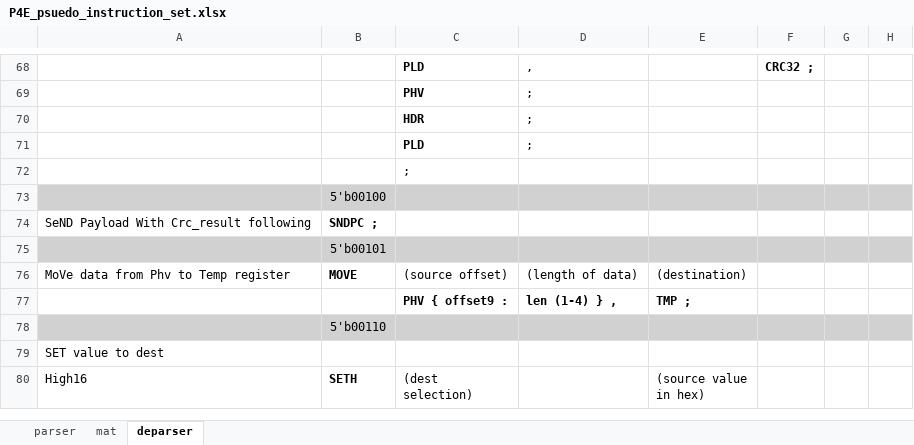
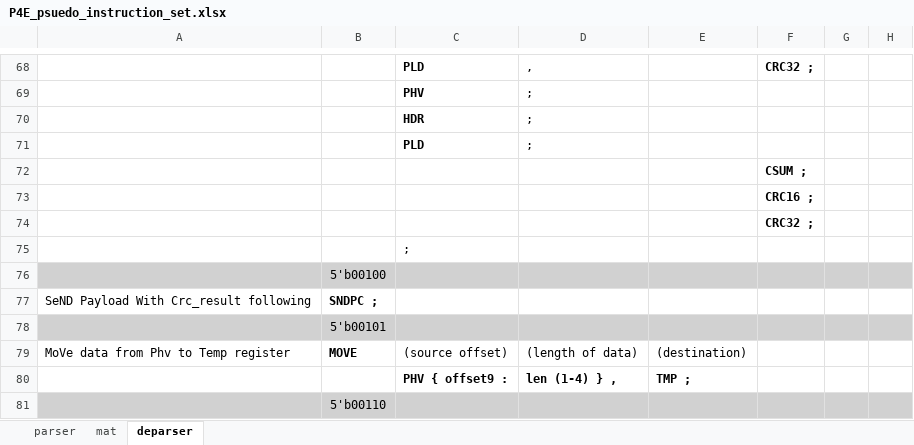
Before and after one commit to cityfarmer2017/P4EngineAssembler, an Excel workbook: P4E_psuedo_instruction_set.xlsx, sheet deparser, drawn as a sheet; only a part is shown, gaps mark what is left out; the shorter side is filled out with more unchanged rows; values as stored, in another font and other column widths than the file's, no borders; the diff names each change by its address in the sheet, - before the commit and + after, or states it on an @@ line.

```diff
--- a/P4E_psuedo_instruction_set.xlsx (sheet deparser)
+++ b/P4E_psuedo_instruction_set.xlsx (sheet deparser)
+row 72:  |  |  |  |  | CSUM ;
+row 73:  |  |  |  |  | CRC16 ;
+row 74:  |  |  |  |  | CRC32 ;
```
Also changed, not shown: 3 other files.
